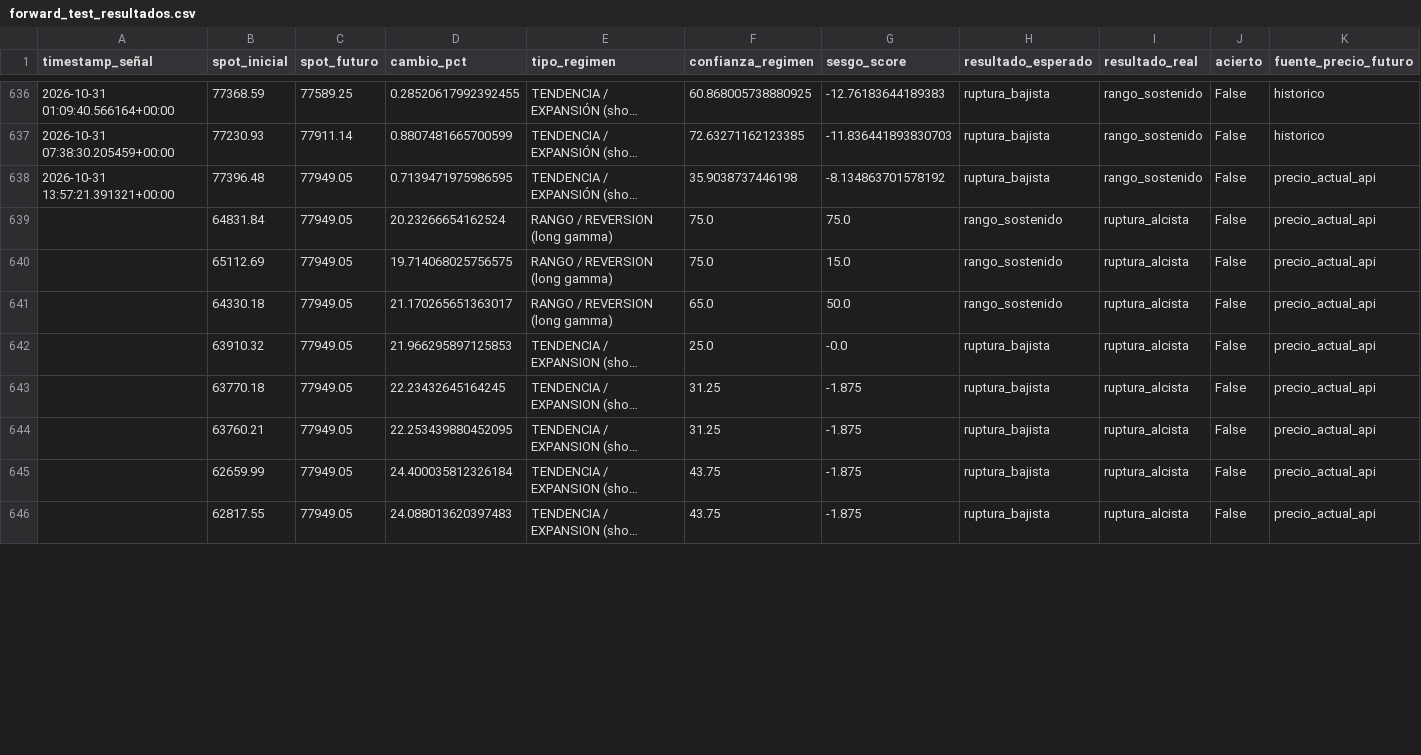
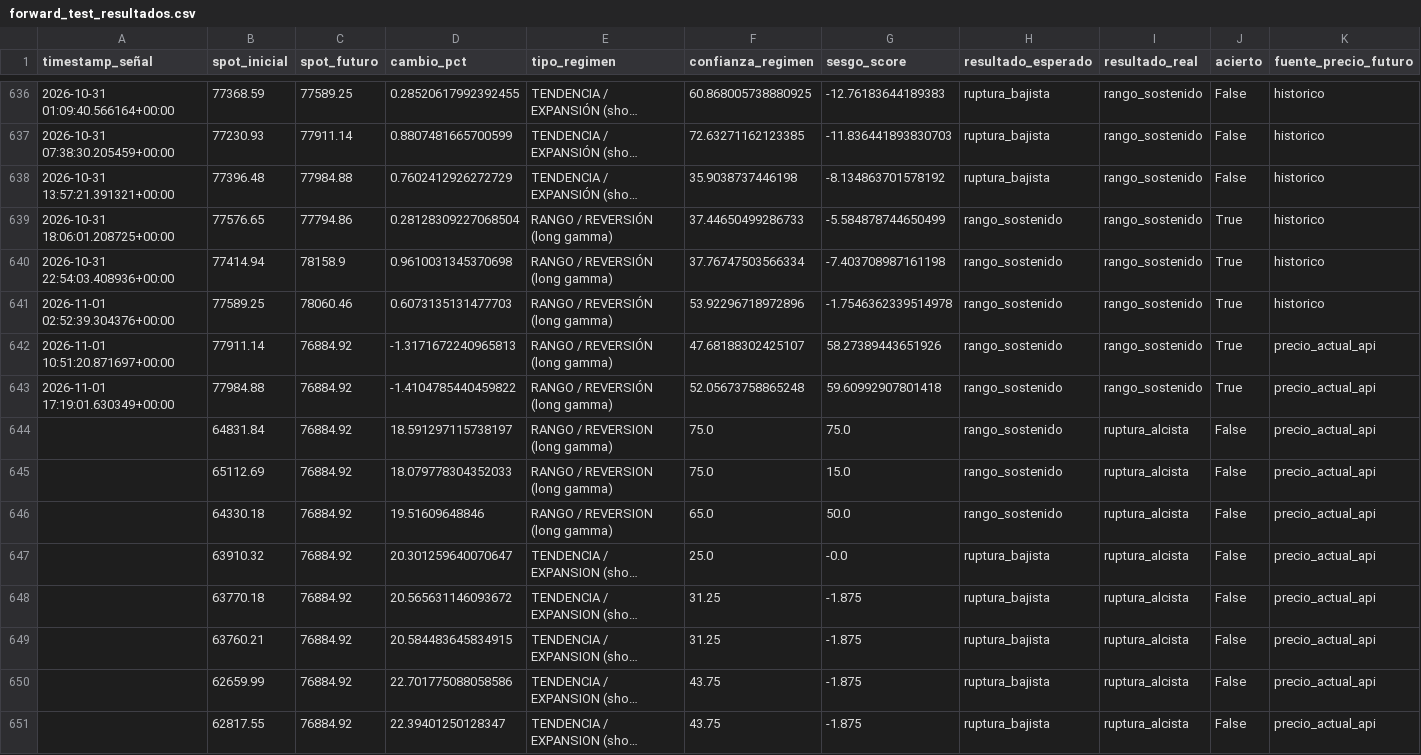
Before and after one commit to Alezmee/btc-quant-gex, a CSV file: data/forward_test_resultados.csv, drawn as a sheet; only a part is shown, gaps mark what is left out; long unchanged cells end in …; addresses are those after the commit; the diff covers the shown part only; the diff names each change by its address in the sheet, - before the commit and + after, or states it on an @@ line.

```diff
--- a/data/forward_test_resultados.csv
+++ b/data/forward_test_resultados.csv
-C638 (spot_futuro): 77949.05
+C638 (spot_futuro): 77984.88
-D638 (cambio_pct): 0.7139471975986595
+D638 (cambio_pct): 0.7602412926272729
-K638 (fuente_precio_futuro): precio_actual_api
+K638 (fuente_precio_futuro): historico
+row 639: 2026-10-31 18:06:01.208725+00:00 | 77576.65 | 77794.86 | 0.28128309227068504 | RANGO / REVERSIÓN (long gamma) | 37.44650499286733 | -5.584878744650499 | rango_sostenido | rango_sostenido | True | historico
+row 640: 2026-10-31 22:54:03.408936+00:00 | 77414.94 | 78158.9 | 0.9610031345370698 | RANGO / REVERSIÓN (long gamma) | 37.76747503566334 | -7.403708987161198 | rango_sostenido | rango_sostenido | True | historico
+row 641: 2026-11-01 02:52:39.304376+00:00 | 77589.25 | 78060.46 | 0.6073135131477703 | RANGO / REVERSIÓN (long gamma) | 53.92296718972896 | -1.7546362339514978 | rango_sostenido | rango_sostenido | True | historico
+row 642: 2026-11-01 10:51:20.871697+00:00 | 77911.14 | 76884.92 | -1.3171672240965813 | RANGO / REVERSIÓN (long gamma) | 47.68188302425107 | 58.27389443651926 | rango_sostenido | rango_sostenido | True | precio_actual_api
+row 643: 2026-11-01 17:19:01.630349+00:00 | 77984.88 | 76884.92 | -1.4104785440459822 | RANGO / REVERSIÓN (long gamma) | 52.05673758865248 | 59.60992907801418 | rango_sostenido | rango_sostenido | True | precio_actual_api
-C644:C651 (spot_futuro): 77949.05
+C644:C651 (spot_futuro): 76884.92
-D644 (cambio_pct): 20.23266654162524
+D644 (cambio_pct): 18.591297115738197
-D645 (cambio_pct): 19.714068025756575
+D645 (cambio_pct): 18.079778304352033
-D646 (cambio_pct): 21.170265651363017
+D646 (cambio_pct): 19.51609648846
-D647 (cambio_pct): 21.966295897125853
+D647 (cambio_pct): 20.301259640070647
-D648 (cambio_pct): 22.23432645164245
+D648 (cambio_pct): 20.565631146093672
-D649 (cambio_pct): 22.253439880452095
+D649 (cambio_pct): 20.584483645834915
-D650 (cambio_pct): 24.400035812326184
+D650 (cambio_pct): 22.701775088058586
-D651 (cambio_pct): 24.088013620397483
+D651 (cambio_pct): 22.39401250128347
```
Also changed, not shown: 108 edited cells elsewhere in this file, data/historico_snapshots.csv.
